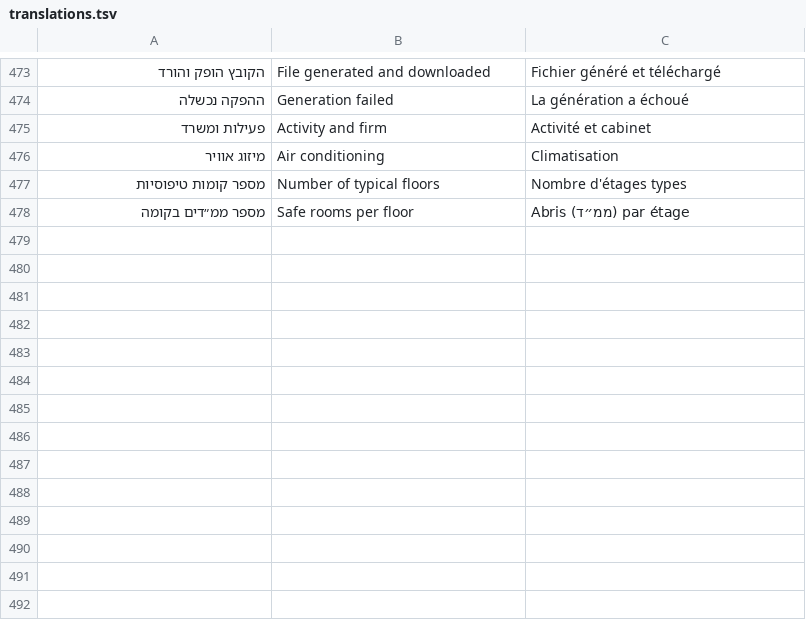
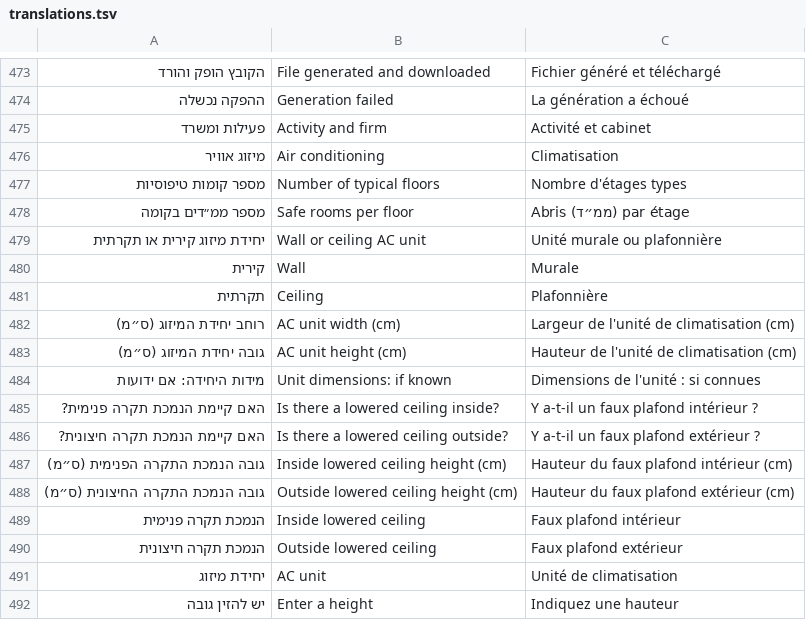
Before and after one commit to fleet-360/omer-mamad-planner, a TSV file: src/app/translations.tsv, drawn as a sheet; only a part is shown, gaps mark what is left out; the diff names each change by its address in the sheet, - before the commit and + after, or states it on an @@ line.

```diff
--- a/src/app/translations.tsv
+++ b/src/app/translations.tsv
+row 479: יחידת מיזוג קירית או תקרתית | Wall or ceiling AC unit | Unité murale ou plafonnière
+row 480: קירית | Wall | Murale
+row 481: תקרתית | Ceiling | Plafonnière
+row 482: רוחב יחידת המיזוג (ס״מ) | AC unit width (cm) | Largeur de l'unité de climatisation (cm)
+row 483: גובה יחידת המיזוג (ס״מ) | AC unit height (cm) | Hauteur de l'unité de climatisation (cm)
+row 484: מידות היחידה: אם ידועות | Unit dimensions: if known | Dimensions de l'unité : si connues
+row 485: האם קיימת הנמכת תקרה פנימית? | Is there a lowered ceiling inside? | Y a-t-il un faux plafond intérieur ?
+row 486: האם קיימת הנמכת תקרה חיצונית? | Is there a lowered ceiling outside? | Y a-t-il un faux plafond extérieur ?
+row 487: גובה הנמכת התקרה הפנימית (ס״מ) | Inside lowered ceiling height (cm) | Hauteur du faux plafond intérieur (cm)
+row 488: גובה הנמכת התקרה החיצונית (ס״מ) | Outside lowered ceiling height (cm) | Hauteur du faux plafond extérieur (cm)
+row 489: הנמכת תקרה פנימית | Inside lowered ceiling | Faux plafond intérieur
+row 490: הנמכת תקרה חיצונית | Outside lowered ceiling | Faux plafond extérieur
+row 491: יחידת מיזוג | AC unit | Unité de climatisation
+row 492: יש להזין גובה | Enter a height | Indiquez une hauteur
```
Also changed, not shown: 2 other files.
